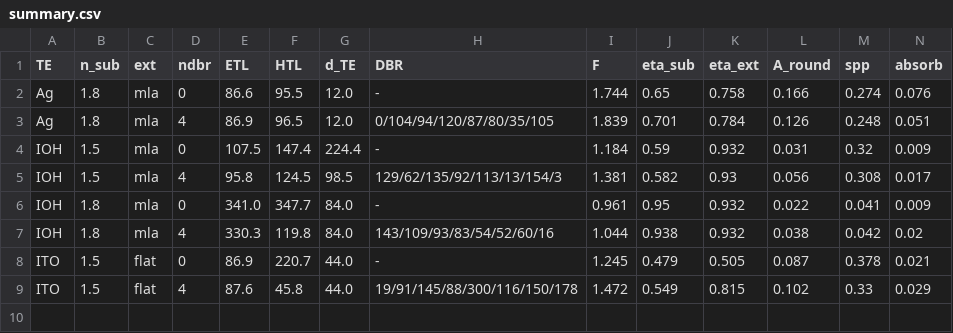
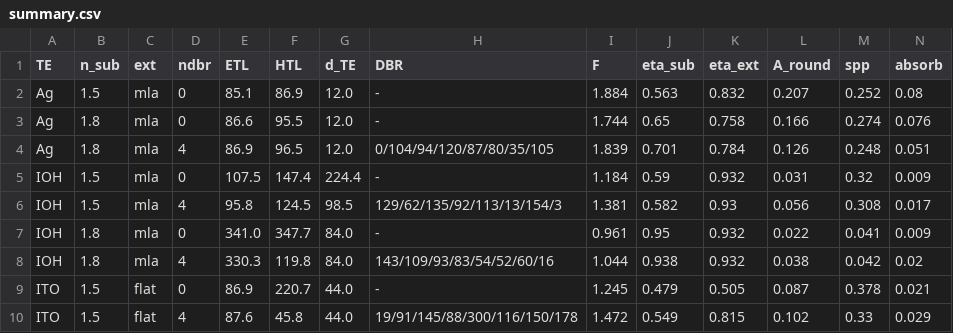
Before and after one commit to jjoono/OLED-, a CSV file: sim/nir/summary.csv, drawn as a sheet; only a part is shown; rows hold the shown columns only; the diff names each change by its address in the sheet, - before the commit and + after, or states it on an @@ line.

```diff
--- a/sim/nir/summary.csv
+++ b/sim/nir/summary.csv
+row 2: Ag | 1.5 | mla | 0 | 85.1 | 86.9 | 12.0 | - | 1.884 | 0.563 | 0.832 | 0.207 | 0.252 | 0.08
```
Also changed, not shown: 2 other files.
